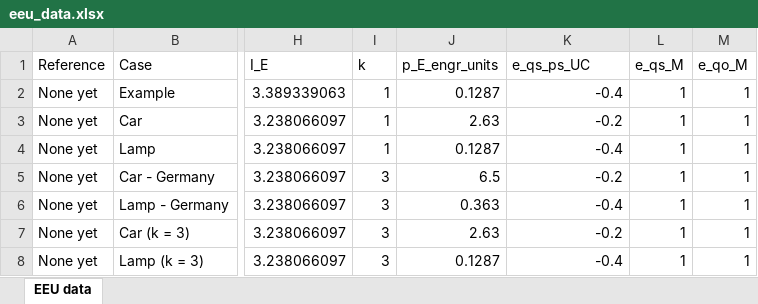
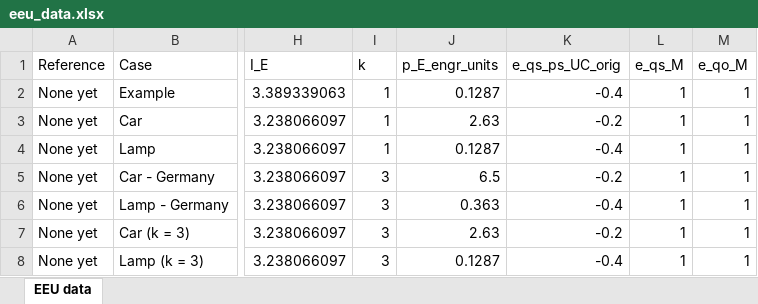
Before and after one commit to MatthewHeun/ReboundPaper2022, an Excel workbook: data/eeu_data.xlsx, sheet EEU data, drawn as a sheet; only a part is shown, gaps mark what is left out; values as stored, in another font and other column widths than the file's, no borders; the diff names each change by its address in the sheet, - before the commit and + after, or states it on an @@ line.

Commit message:
Change name of e_qs_ps_orig in Excel data sheet.

```diff
--- a/data/eeu_data.xlsx (sheet EEU data)
+++ b/data/eeu_data.xlsx (sheet EEU data)
-K1: e_qs_ps_UC
+K1: e_qs_ps_UC_orig
```
